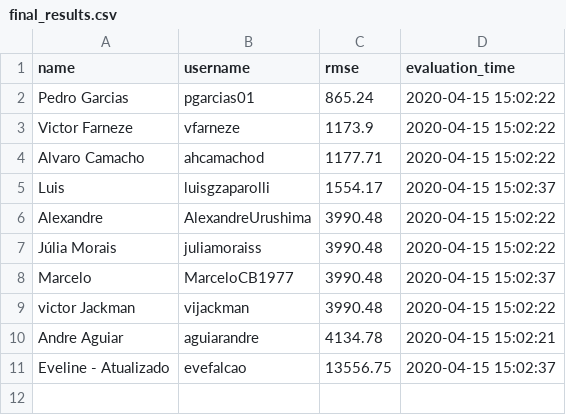
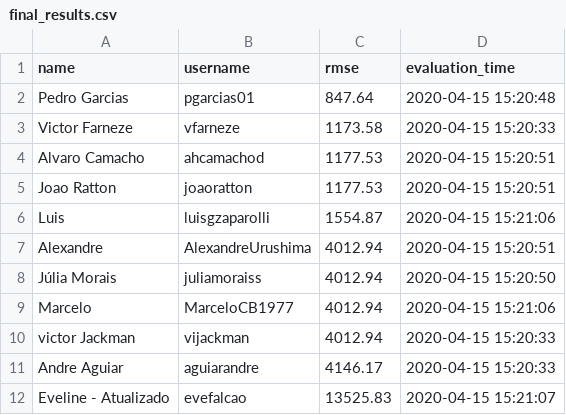
Before and after one commit to aguiarandre/diamonds-challenge, a CSV file: final_results.csv, drawn as a sheet.

```diff
--- a/final_results.csv
+++ b/final_results.csv
@@ -1,11 +1,12 @@
 name,username,rmse,evaluation_time
-Pedro Garcias,pgarcias01,865.24,2020-04-15 15:02:22
-Victor Farneze,vfarneze,1173.9,2020-04-15 15:02:22
-Alvaro Camacho,ahcamachod,1177.71,2020-04-15 15:02:22
-Luis,luisgzaparolli,1554.17,2020-04-15 15:02:37
-Alexandre,AlexandreUrushima,3990.48,2020-04-15 15:02:22
-Júlia Morais,juliamoraiss,3990.48,2020-04-15 15:02:22
-Marcelo,MarceloCB1977,3990.48,2020-04-15 15:02:37
-victor Jackman,vijackman,3990.48,2020-04-15 15:02:22
-Andre Aguiar,aguiarandre,4134.78,2020-04-15 15:02:21
-Eveline - Atualizado,evefalcao,13556.75,2020-04-15 15:02:37
+Pedro Garcias,pgarcias01,847.64,2020-04-15 15:20:48
+Victor Farneze,vfarneze,1173.58,2020-04-15 15:20:33
+Alvaro Camacho,ahcamachod,1177.53,2020-04-15 15:20:51
+Joao Ratton,joaoratton,1177.53,2020-04-15 15:20:51
+Luis,luisgzaparolli,1554.87,2020-04-15 15:21:06
+Alexandre,AlexandreUrushima,4012.94,2020-04-15 15:20:51
+Júlia Morais,juliamoraiss,4012.94,2020-04-15 15:20:50
+Marcelo,MarceloCB1977,4012.94,2020-04-15 15:21:06
+victor Jackman,vijackman,4012.94,2020-04-15 15:20:33
+Andre Aguiar,aguiarandre,4146.17,2020-04-15 15:20:33
+Eveline - Atualizado,evefalcao,13525.83,2020-04-15 15:21:07
```
Also changed, not shown: 1 other file.
